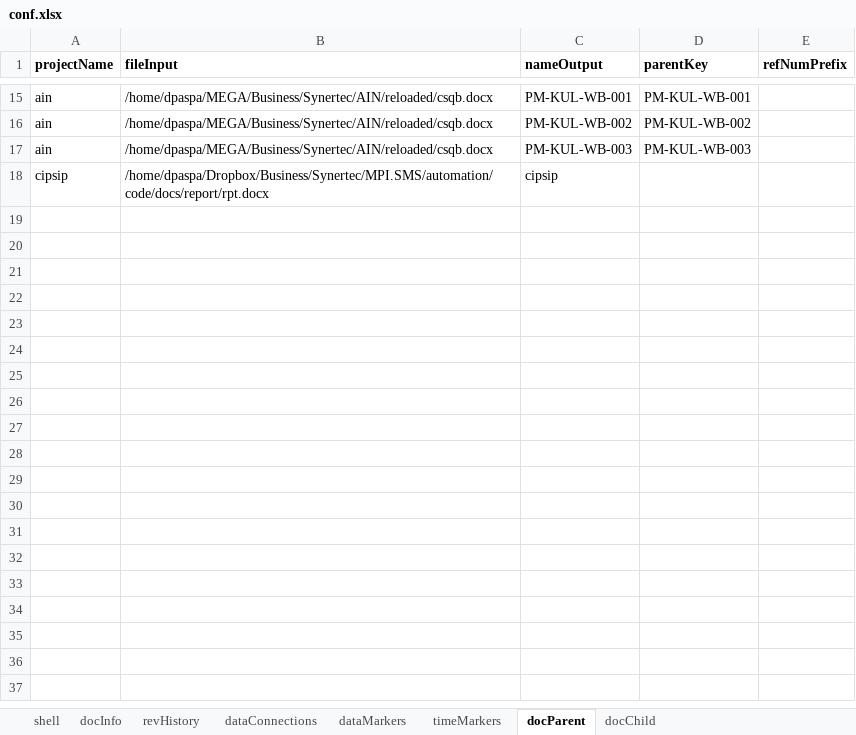
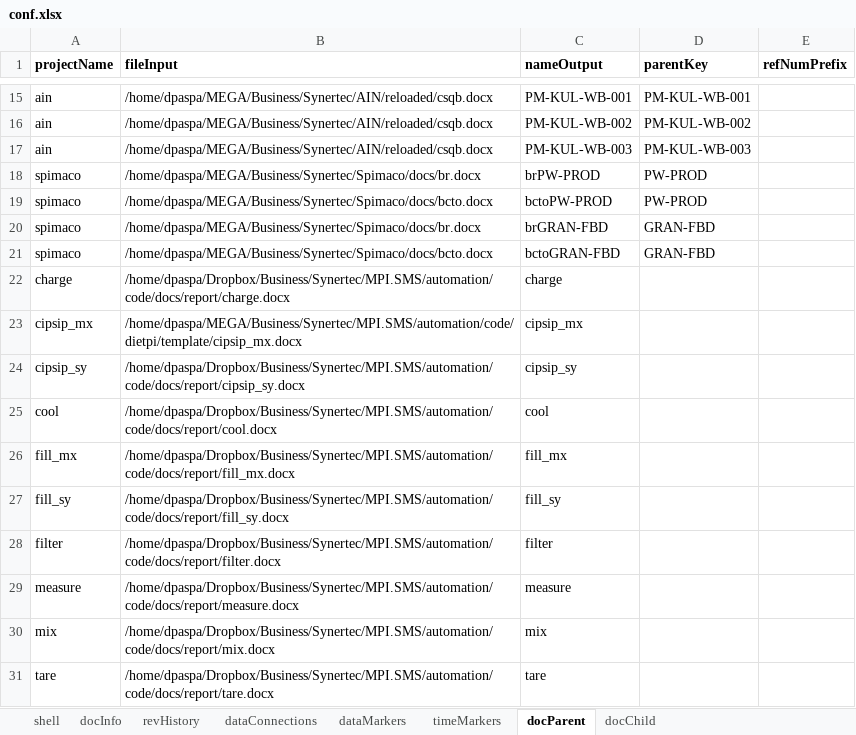
Before and after one commit to dpaspa/pyg, an Excel workbook: conf.xlsx, sheet docParent, drawn as a sheet; only a part is shown, gaps mark what is left out; values as stored, in another font and other column widths than the file's, no borders; addresses are those after the commit; the diff names each change by its address in the sheet, - before the commit and + after, or states it on an @@ line.

```diff
--- a/conf.xlsx (sheet docParent)
+++ b/conf.xlsx (sheet docParent)
+row 18: spimaco | /home/dpaspa/MEGA/Business/Synertec/Spimaco/docs/br.docx | brPW-PROD | PW-PROD
+row 19: spimaco | /home/dpaspa/MEGA/Business/Synertec/Spimaco/docs/bcto.docx | bctoPW-PROD | PW-PROD
+row 20: spimaco | /home/dpaspa/MEGA/Business/Synertec/Spimaco/docs/br.docx | brGRAN-FBD | GRAN-FBD
+row 21: spimaco | /home/dpaspa/MEGA/Business/Synertec/Spimaco/docs/bcto.docx | bctoGRAN-FBD | GRAN-FBD
+row 22: charge | /home/dpaspa/Dropbox/Business/Synertec/MPI.SMS/automation/code/docs/report/charge.docx | charge
+row 23: cipsip_mx | /home/dpaspa/MEGA/Business/Synertec/MPI.SMS/automation/code/dietpi/template/cipsip_mx.docx | cipsip_mx
-A24 (projectName): cipsip
+A24 (projectName): cipsip_sy
-B24 (fileInput): /home/dpaspa/Dropbox/Business/Synertec/MPI.SMS/automation/code/docs/report/rpt.docx
+B24 (fileInput): /home/dpaspa/Dropbox/Business/Synertec/MPI.SMS/automation/code/docs/report/cipsip_sy.docx
-C24 (nameOutput): cipsip
+C24 (nameOutput): cipsip_sy
+row 25: cool | /home/dpaspa/Dropbox/Business/Synertec/MPI.SMS/automation/code/docs/report/cool.docx | cool
+row 26: fill_mx | /home/dpaspa/Dropbox/Business/Synertec/MPI.SMS/automation/code/docs/report/fill_mx.docx | fill_mx
+row 27: fill_sy | /home/dpaspa/Dropbox/Business/Synertec/MPI.SMS/automation/code/docs/report/fill_sy.docx | fill_sy
+row 28: filter | /home/dpaspa/Dropbox/Business/Synertec/MPI.SMS/automation/code/docs/report/filter.docx | filter
+row 29: measure | /home/dpaspa/Dropbox/Business/Synertec/MPI.SMS/automation/code/docs/report/measure.docx | measure
+row 30: mix | /home/dpaspa/Dropbox/Business/Synertec/MPI.SMS/automation/code/docs/report/mix.docx | mix
+row 31: tare | /home/dpaspa/Dropbox/Business/Synertec/MPI.SMS/automation/code/docs/report/tare.docx | tare
```
Also changed, not shown: sheet dataConnections, sheet dataMarkers, sheet revHistory, sheet timeMarkers, sheet docInfo, sheet shell, formulas that keep their value, 21 other files.
